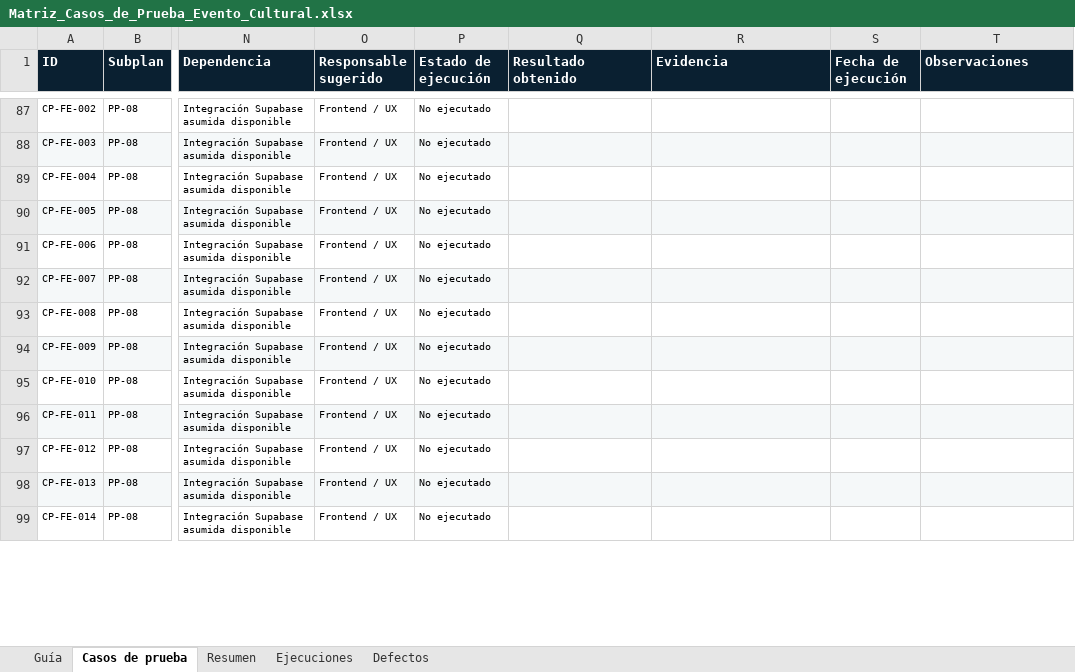
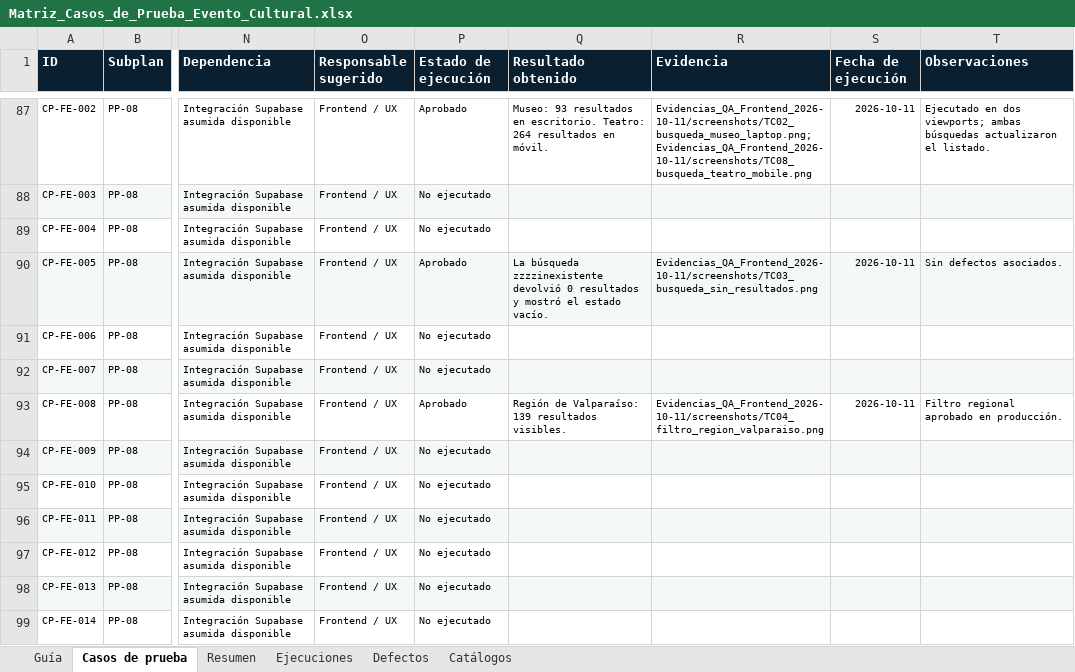
Before and after one commit to sunsitox/Proyecto_Capston_Evento_Cultural, an Excel workbook: Fase 2/Evidencias Proyecto/Documentacion Metodologica/Matriz_Casos_de_Prueba_Evento_Cultural.xlsx, sheet Casos de prueba, drawn as a sheet; only a part is shown, gaps mark what is left out; values as stored, in another font and other column widths than the file's, no borders; conditional formats and table styles not drawn; the diff covers the shown part only; the diff names each change by its address in the sheet, - before the commit and + after, or states it on an @@ line.

```diff
--- a/Fase 2/Evidencias Proyecto/Documentacion Metodologica/Matriz_Casos_de_Prueba_Evento_Cultural.xlsx (sheet Casos de prueba)
+++ b/Fase 2/Evidencias Proyecto/Documentacion Metodologica/Matriz_Casos_de_Prueba_Evento_Cultural.xlsx (sheet Casos de prueba)
@@ sheet tab unhidden: Catálogos @@
-P87 (Estado de ejecución): No ejecutado
+P87 (Estado de ejecución): Aprobado
-Q87 (Resultado obtenido): (empty)
+Q87 (Resultado obtenido): Museo: 93 resultados en escritorio. Teatro: 264 resultados en móvil.
-R87 (Evidencia): (empty)
+R87 (Evidencia): Evidencias_QA_Frontend_2026-10-11/screenshots/TC02_busqueda_museo_laptop.png; Evidencias_QA_Frontend_2026-10-11/screenshots/TC08_busqueda_teatro_mobile.png
-S87 (Fecha de ejecución): (empty)
+S87 (Fecha de ejecución): 2026-10-11
-T87 (Observaciones): (empty)
+T87 (Observaciones): Ejecutado en dos viewports; ambas búsquedas actualizaron el listado.
-P90 (Estado de ejecución): No ejecutado
+P90 (Estado de ejecución): Aprobado
-Q90 (Resultado obtenido): (empty)
+Q90 (Resultado obtenido): La búsqueda zzzzinexistente devolvió 0 resultados y mostró el estado vacío.
-R90 (Evidencia): (empty)
+R90 (Evidencia): Evidencias_QA_Frontend_2026-10-11/screenshots/TC03_busqueda_sin_resultados.png
-S90 (Fecha de ejecución): (empty)
+S90 (Fecha de ejecución): 2026-10-11
-T90 (Observaciones): (empty)
+T90 (Observaciones): Sin defectos asociados.
-P93 (Estado de ejecución): No ejecutado
+P93 (Estado de ejecución): Aprobado
-Q93 (Resultado obtenido): (empty)
+Q93 (Resultado obtenido): Región de Valparaíso: 139 resultados visibles.
-R93 (Evidencia): (empty)
+R93 (Evidencia): Evidencias_QA_Frontend_2026-10-11/screenshots/TC04_filtro_region_valparaiso.png
-S93 (Fecha de ejecución): (empty)
+S93 (Fecha de ejecución): 2026-10-11
-T93 (Observaciones): (empty)
+T93 (Observaciones): Filtro regional aprobado en producción.
```
Also changed, not shown: 4 added rows and 56 edited cells elsewhere in this sheet, sheet Defectos, sheet Ejecuciones, sheet Resumen, sheet Guía, charts or pictures, 26 other files.
